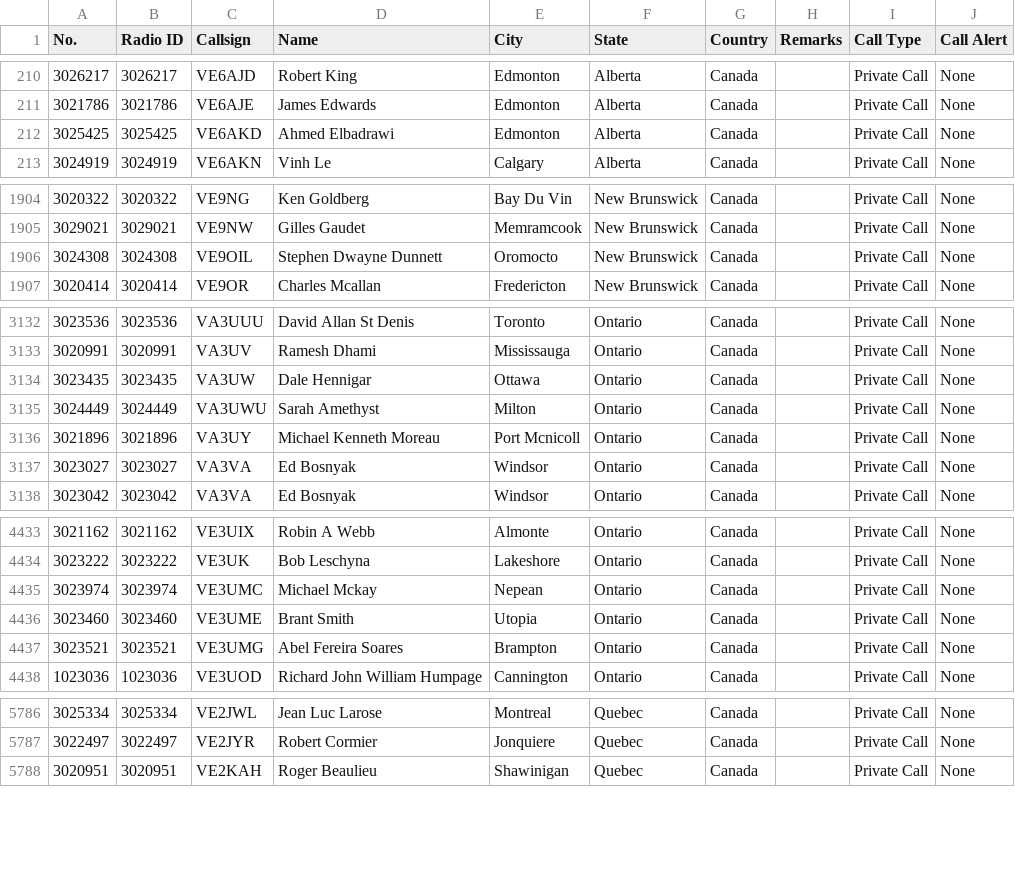
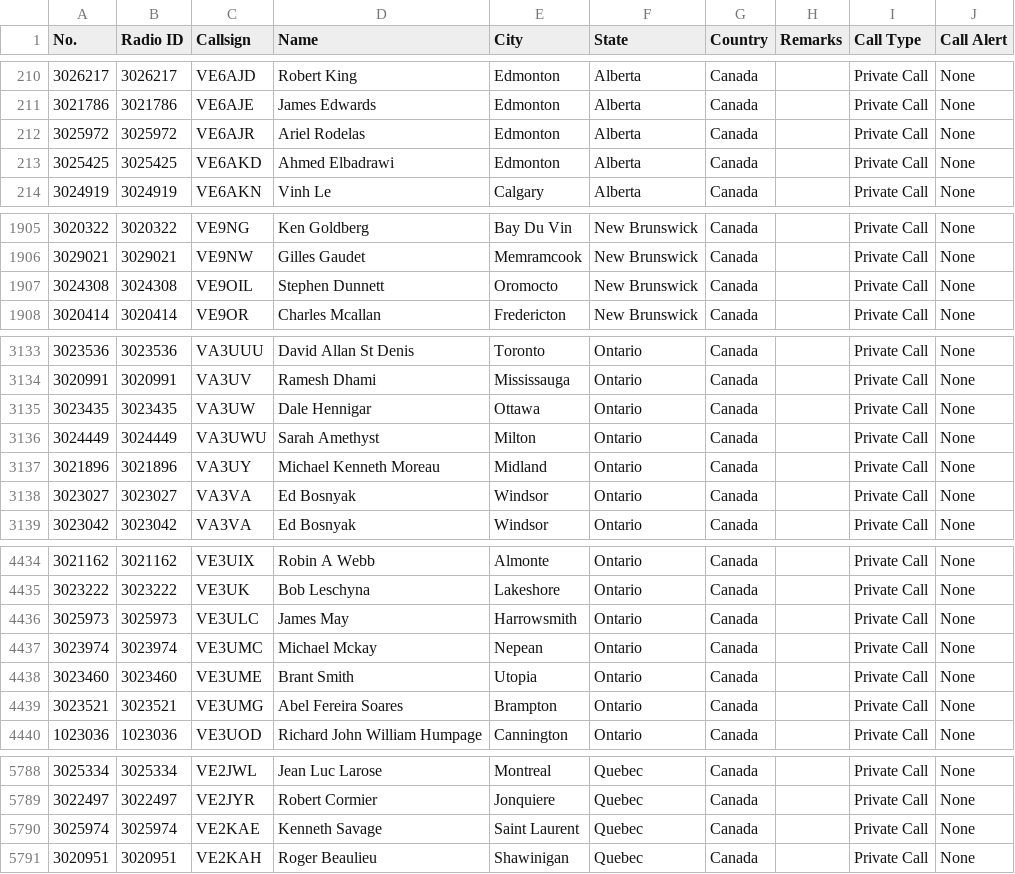
Before and after one commit to CraigHead/Anytone-DMR-Users, a CSV file: dmr_users_canada.csv, drawn as a sheet; only a part is shown, gaps mark what is left out.

Commit message:
Updated DMR User List 20240903.1

```diff
--- a/dmr_users_canada.csv
+++ b/dmr_users_canada.csv
@@ -211,2 +211,3 @@
 "3021786","3021786","VE6AJE","James Edwards","Edmonton","Alberta","Canada","","Private Call","None"
+"3025972","3025972","VE6AJR","Ariel Rodelas","Edmonton","Alberta","Canada","","Private Call","None"
 "3025425","3025425","VE6AKD","Ahmed Elbadrawi","Edmonton","Alberta","Canada","","Private Call","None"
@@ -1905,3 +1906,3 @@
 "3029021","3029021","VE9NW","Gilles Gaudet","Memramcook","New Brunswick","Canada","","Private Call","None"
-"3024308","3024308","VE9OIL","Stephen Dwayne Dunnett","Oromocto","New Brunswick","Canada","","Private Call","None"
+"3024308","3024308","VE9OIL","Stephen Dunnett","Oromocto","New Brunswick","Canada","","Private Call","None"
 "3020414","3020414","VE9OR","Charles Mcallan","Fredericton","New Brunswick","Canada","","Private Call","None"
@@ -3135,3 +3136,3 @@
 "3024449","3024449","VA3UWU","Sarah Amethyst","Milton","Ontario","Canada","","Private Call","None"
-"3021896","3021896","VA3UY","Michael Kenneth Moreau","Port Mcnicoll","Ontario","Canada","","Private Call","None"
+"3021896","3021896","VA3UY","Michael Kenneth Moreau","Midland","Ontario","Canada","","Private Call","None"
 "3023027","3023027","VA3VA","Ed Bosnyak","Windsor","Ontario","Canada","","Private Call","None"
@@ -4434,2 +4435,3 @@
 "3023222","3023222","VE3UK","Bob Leschyna","Lakeshore","Ontario","Canada","","Private Call","None"
+"3025973","3025973","VE3ULC","James May","Harrowsmith","Ontario","Canada","","Private Call","None"
 "3023974","3023974","VE3UMC","Michael Mckay","Nepean","Ontario","Canada","","Private Call","None"
@@ -5787,2 +5789,3 @@
 "3022497","3022497","VE2JYR","Robert Cormier","Jonquiere","Quebec","Canada","","Private Call","None"
+"3025974","3025974","VE2KAE","Kenneth Savage","Saint Laurent","Quebec","Canada","","Private Call","None"
 "3020951","3020951","VE2KAH","Roger Beaulieu","Shawinigan","Quebec","Canada","","Private Call","None"
```
